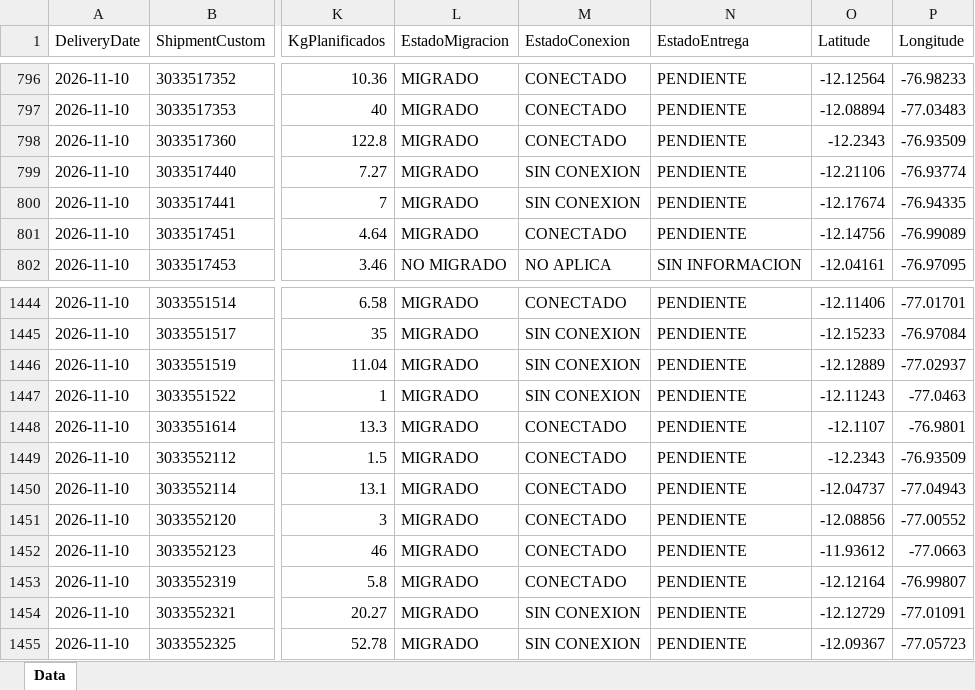
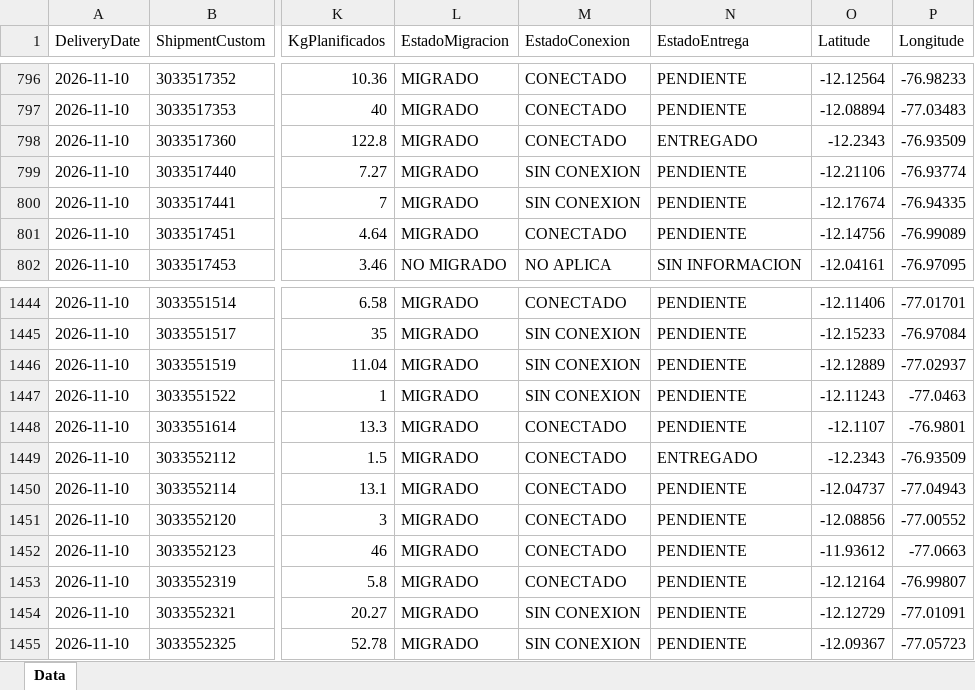
Before and after one commit to sigmaperu/RoadMap, an Excel workbook: PowerApp_Data.xlsx, sheet Data, drawn as a sheet; only a part is shown, gaps mark what is left out; values as stored, in another font and other column widths than the file's, no borders; table styles not drawn; the diff names each change by its address in the sheet, - before the commit and + after, or states it on an @@ line.

```diff
--- a/PowerApp_Data.xlsx (sheet Data)
+++ b/PowerApp_Data.xlsx (sheet Data)
-N798 (EstadoEntrega): PENDIENTE
+N798 (EstadoEntrega): ENTREGADO
-N1449 (EstadoEntrega): PENDIENTE
+N1449 (EstadoEntrega): ENTREGADO
```
Also changed, not shown: 1 other file.
